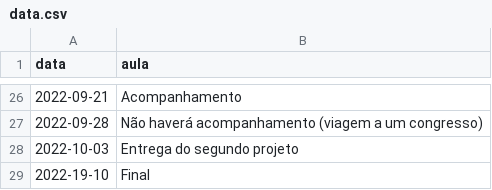
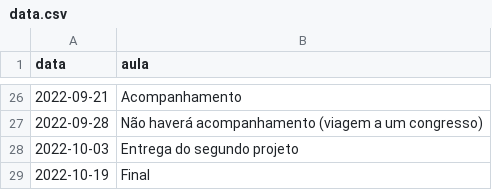
Before and after one commit to ProfLuciano/cd, a CSV file: pages/data.csv, drawn as a sheet; only a part is shown, gaps mark what is left out.

Commit message:
Update data.csv

```diff
--- a/pages/data.csv
+++ b/pages/data.csv
@@ -28,2 +28,2 @@ data,aula
 2022-10-03,Entrega do segundo projeto
-2022-19-10,Final
+2022-10-19,Final
```
